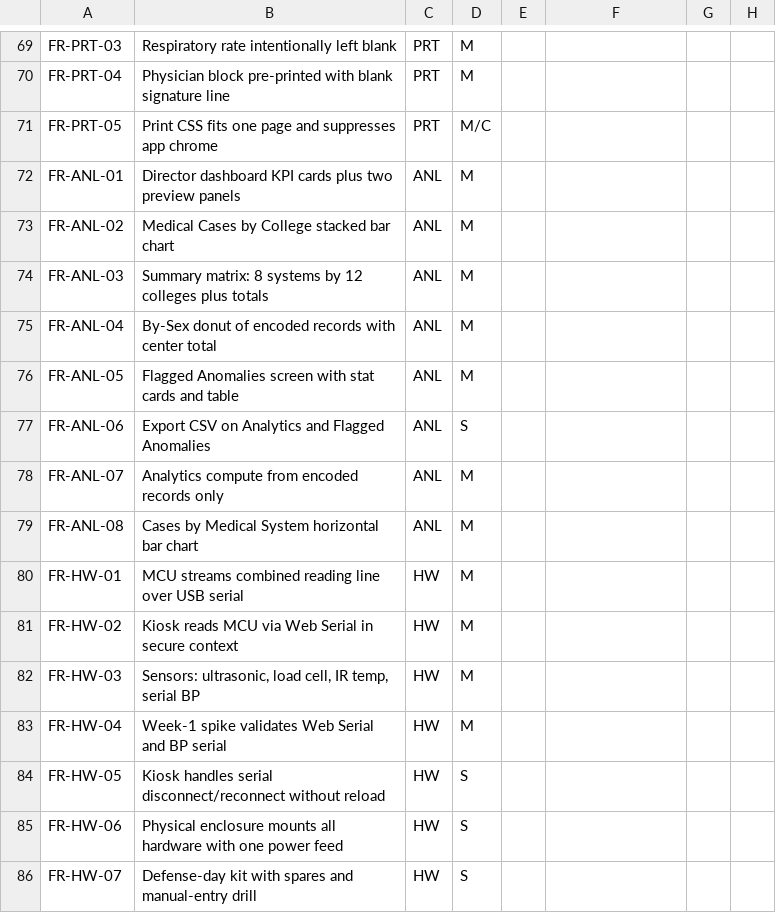
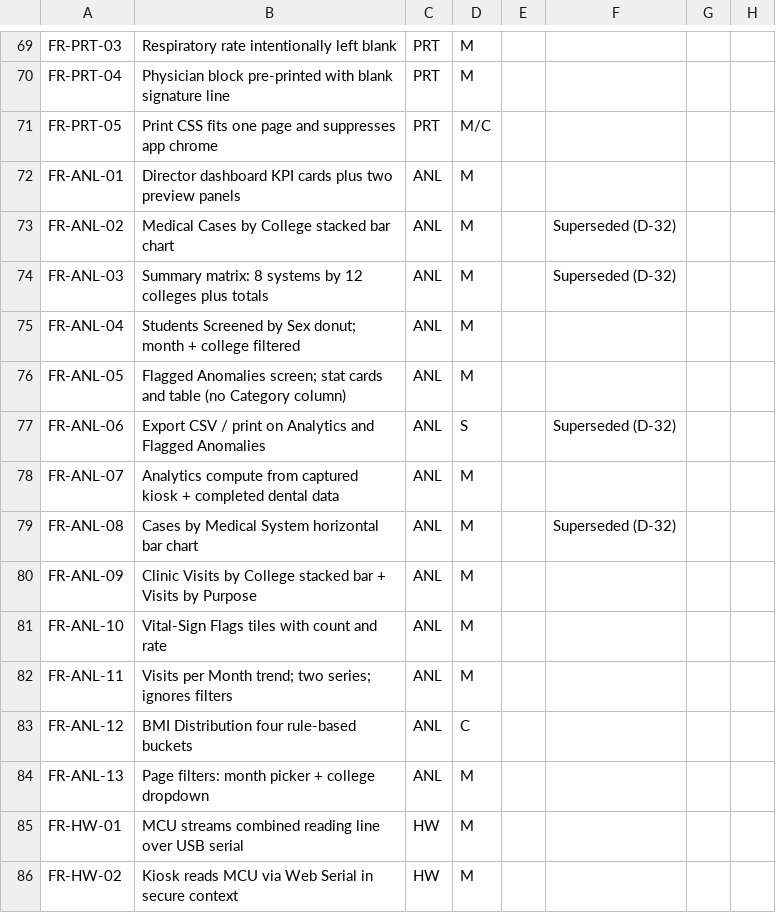
Before and after one commit to Nat-G1t/Healthpass, a CSV file: docs/qa/traceability-template.csv, drawn as a sheet; only a part is shown, gaps mark what is left out; the shorter side is filled out with more unchanged rows.

Commit message:
docs: PRD v1.11 - D-32 analytics rescope + D-33 dental kiosk linking

```diff
--- a/docs/qa/traceability-template.csv
+++ b/docs/qa/traceability-template.csv
@@ -72,9 +72,14 @@ FR-PRT-05,Print CSS fits one page and suppresses app chrome,PRT,M/C,,,,
 FR-ANL-01,Director dashboard KPI cards plus two preview panels,ANL,M,,,,
-FR-ANL-02,Medical Cases by College stacked bar chart,ANL,M,,,,
-FR-ANL-03,Summary matrix: 8 systems by 12 colleges plus totals,ANL,M,,,,
-FR-ANL-04,By-Sex donut of encoded records with center total,ANL,M,,,,
-FR-ANL-05,Flagged Anomalies screen with stat cards and table,ANL,M,,,,
-FR-ANL-06,Export CSV on Analytics and Flagged Anomalies,ANL,S,,,,
-FR-ANL-07,Analytics compute from encoded records only,ANL,M,,,,
-FR-ANL-08,Cases by Medical System horizontal bar chart,ANL,M,,,,
+FR-ANL-02,Medical Cases by College stacked bar chart,ANL,M,,Superseded (D-32),,
+FR-ANL-03,Summary matrix: 8 systems by 12 colleges plus totals,ANL,M,,Superseded (D-32),,
+FR-ANL-04,Students Screened by Sex donut; month + college filtered,ANL,M,,,,
+FR-ANL-05,Flagged Anomalies screen; stat cards and table (no Category column),ANL,M,,,,
+FR-ANL-06,Export CSV / print on Analytics and Flagged Anomalies,ANL,S,,Superseded (D-32),,
+FR-ANL-07,Analytics compute from captured kiosk + completed dental data,ANL,M,,,,
+FR-ANL-08,Cases by Medical System horizontal bar chart,ANL,M,,Superseded (D-32),,
+FR-ANL-09,Clinic Visits by College stacked bar + Visits by Purpose,ANL,M,,,,
+FR-ANL-10,Vital-Sign Flags tiles with count and rate,ANL,M,,,,
+FR-ANL-11,Visits per Month trend; two series; ignores filters,ANL,M,,,,
+FR-ANL-12,BMI Distribution four rule-based buckets,ANL,C,,,,
+FR-ANL-13,Page filters: month picker + college dropdown,ANL,M,,,,
 FR-HW-01,MCU streams combined reading line over USB serial,HW,M,,,,
```
Also changed, not shown: 3 other files.
